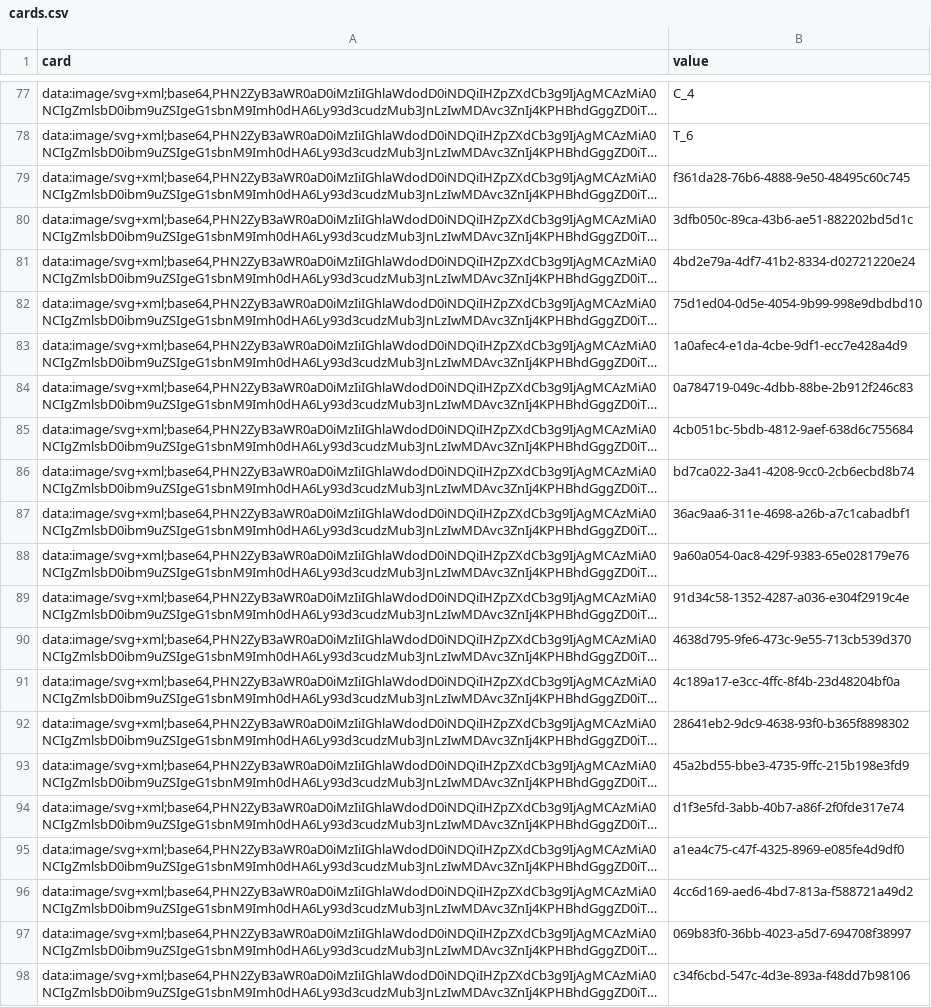
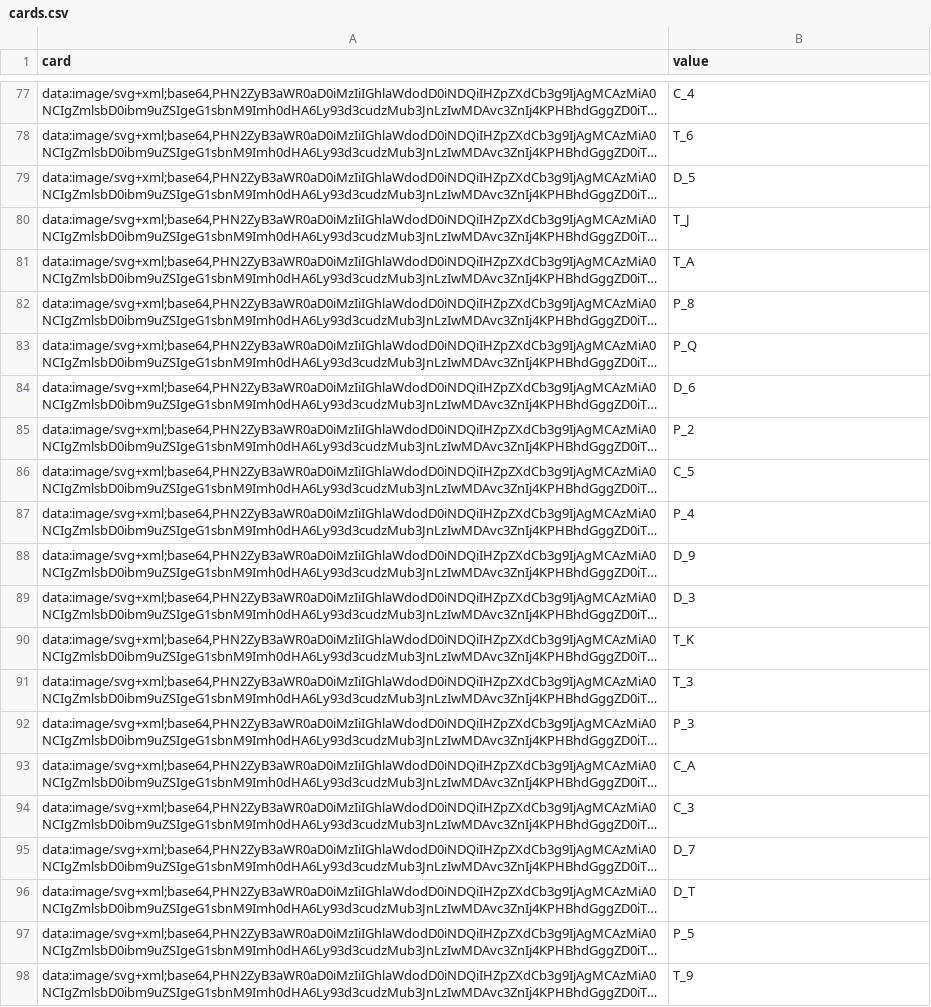
Before and after one commit to jjoc007/auto-bet-poker, a CSV file: cards64/cards.csv, drawn as a sheet; only a part is shown, gaps mark what is left out; long unchanged cells end in …; the diff names each change by its address in the sheet, - before the commit and + after, or states it on an @@ line.

```diff
--- a/cards64/cards.csv
+++ b/cards64/cards.csv
-B79 (value): f361da28-76b6-4888-9e50-48495c60c745
+B79 (value): D_5
-B80 (value): 3dfb050c-89ca-43b6-ae51-882202bd5d1c
+B80 (value): T_J
-B81 (value): 4bd2e79a-4df7-41b2-8334-d02721220e24
+B81 (value): T_A
-B82 (value): 75d1ed04-0d5e-4054-9b99-998e9dbdbd10
+B82 (value): P_8
-B83 (value): 1a0afec4-e1da-4cbe-9df1-ecc7e428a4d9
+B83 (value): P_Q
-B84 (value): 0a784719-049c-4dbb-88be-2b912f246c83
+B84 (value): D_6
-B85 (value): 4cb051bc-5bdb-4812-9aef-638d6c755684
+B85 (value): P_2
-B86 (value): bd7ca022-3a41-4208-9cc0-2cb6ecbd8b74
+B86 (value): C_5
-B87 (value): 36ac9aa6-311e-4698-a26b-a7c1cabadbf1
+B87 (value): P_4
-B88 (value): 9a60a054-0ac8-429f-9383-65e028179e76
+B88 (value): D_9
-B89 (value): 91d34c58-1352-4287-a036-e304f2919c4e
+B89 (value): D_3
-B90 (value): 4638d795-9fe6-473c-9e55-713cb539d370
+B90 (value): T_K
-B91 (value): 4c189a17-e3cc-4ffc-8f4b-23d48204bf0a
+B91 (value): T_3
-B92 (value): 28641eb2-9dc9-4638-93f0-b365f8898302
+B92 (value): P_3
-B93 (value): 45a2bd55-bbe3-4735-9ffc-215b198e3fd9
+B93 (value): C_A
-B94 (value): d1f3e5fd-3abb-40b7-a86f-2f0fde317e74
+B94 (value): C_3
-B95 (value): a1ea4c75-c47f-4325-8969-e085fe4d9df0
+B95 (value): D_7
-B96 (value): 4cc6d169-aed6-4bd7-813a-f588721a49d2
+B96 (value): D_T
-B97 (value): 069b83f0-36bb-4023-a5d7-694708f38997
+B97 (value): P_5
-B98 (value): c34f6cbd-547c-4d3e-893a-f48dd7b98106
+B98 (value): T_9
```
